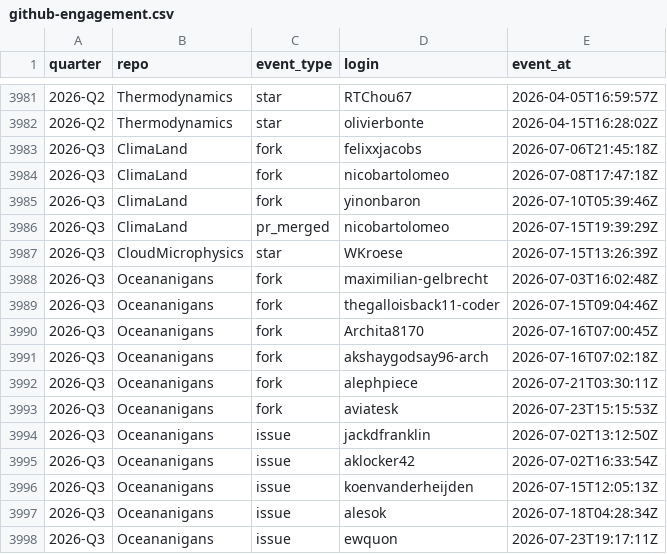
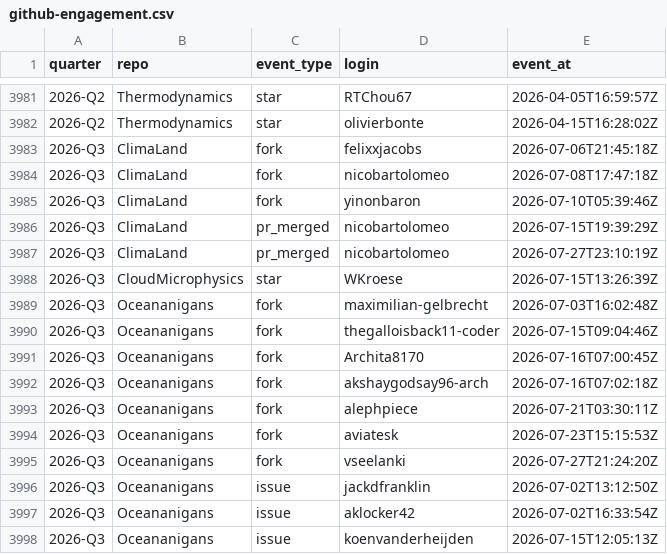
Before and after one commit to petebachant/clima-perf, a CSV file: results/github-engagement.csv, drawn as a sheet; only a part is shown, gaps mark what is left out; the shorter side is filled out with more unchanged rows; the diff names each change by its address in the sheet, - before the commit and + after, or states it on an @@ line.

```diff
--- a/results/github-engagement.csv
+++ b/results/github-engagement.csv
+row 3987: 2026-Q3 | ClimaLand | pr_merged | nicobartolomeo | 2026-07-27T23:10:19Z
+row 3995: 2026-Q3 | Oceananigans | fork | vseelanki | 2026-07-27T21:24:20Z
```
Also changed, not shown: results/amip.csv, results/dev-throughput.csv, 56 other files.
